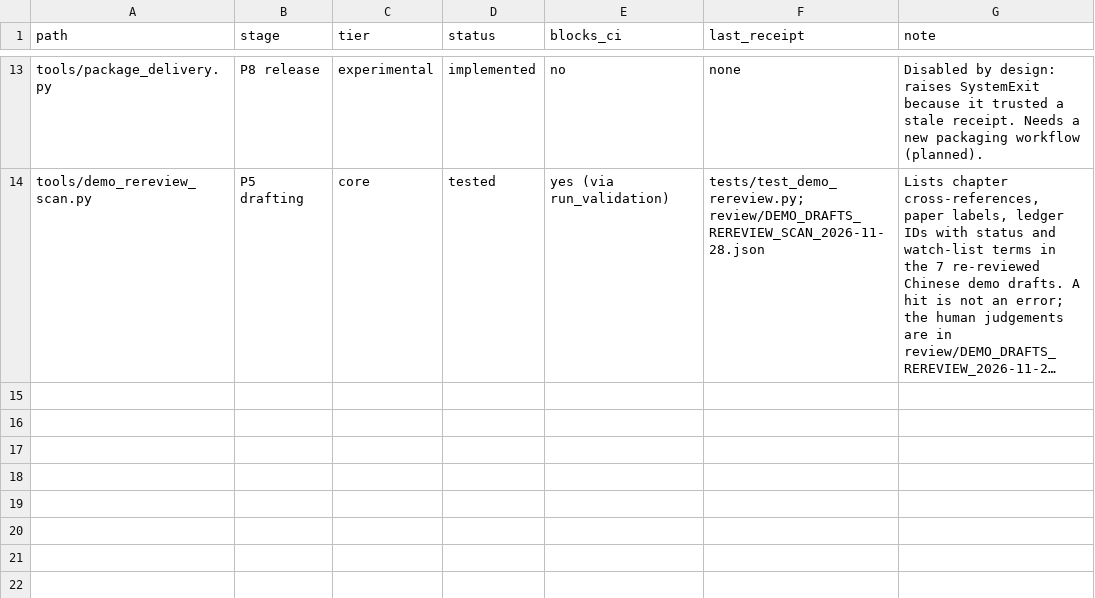
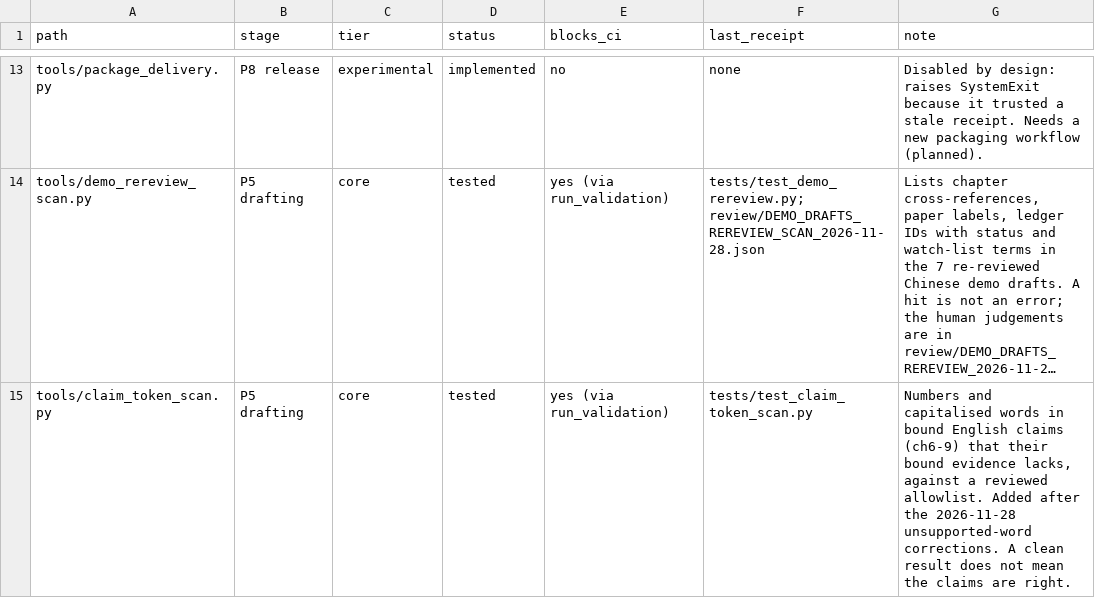
Before and after one commit to Ginple/The_Measures_of_Longevity, a TSV file: docs/TOOL_STATUS.tsv, drawn as a sheet; only a part is shown, gaps mark what is left out; long unchanged cells end in …; the diff names each change by its address in the sheet, - before the commit and + after, or states it on an @@ line.

Commit message:
Remove unsupported words from English ch6, ch7, ch9; add claim token scan
Self-found while closing the ch9 'overnight' loose end: bound claims
carried words absent from the stored excerpts (German, overnight,
Canadian x3, exercise physiologist, New Zealand, Strehler/Mildvan first
names and title; '4,058 people' where the source says samples). Words
removed, claims re-bound (ch6/7/9 v0.1.1), rationales annotated. New
tools/claim_token_scan.py with a reviewed allowlist flags numbers and
capitalised words missing from bound evidence. Record in
review/UNSUPPORTED_WORDS_CORRECTION_2026-11-28.md. MASTER v1.3.10.

AI-Assisted: Arena.ai Agent Mode (model not disclosed by the platform); human review: none

Co-authored-by: arena-agent <297053741+arena-agent@users.noreply.github.com>

```diff
--- a/docs/TOOL_STATUS.tsv
+++ b/docs/TOOL_STATUS.tsv
+row 15: tools/claim_token_scan.py | P5 drafting | core | tested | yes (via run_validation) | tests/test_claim_token_scan.py | Numbers and capitalised words in bound English claims (ch6-9) that their bound evidence lacks, against a reviewed allowlist. Added after the 2026-11-28 unsupported-word corrections. A clean result does not mean the claims are right.
```
Also changed, not shown: governance/AGENT_CONTRIBUTION_LOG.tsv, 18 other files.
